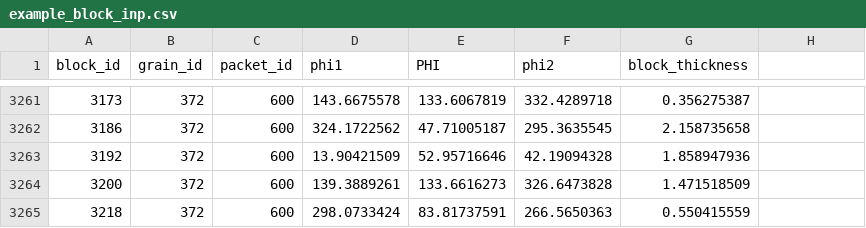
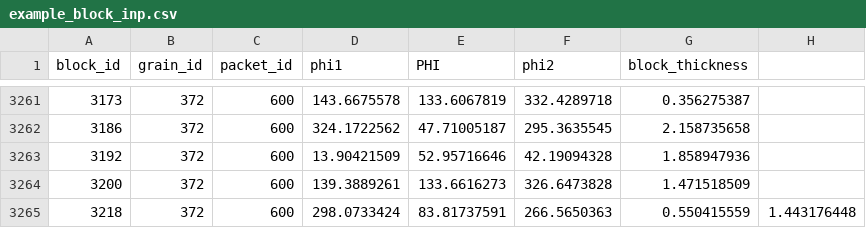
Before and after one commit to ibf-RWTH/DRAGen, a CSV file: ExampleInput/example_block_inp.csv, drawn as a sheet; only a part is shown, gaps mark what is left out; the diff names each change by its address in the sheet, - before the commit and + after, or states it on an @@ line.

```diff
--- a/ExampleInput/example_block_inp.csv
+++ b/ExampleInput/example_block_inp.csv
-H3265: (empty)
+H3265: 1.443176448
```
Also changed, not shown: 21 other files.
